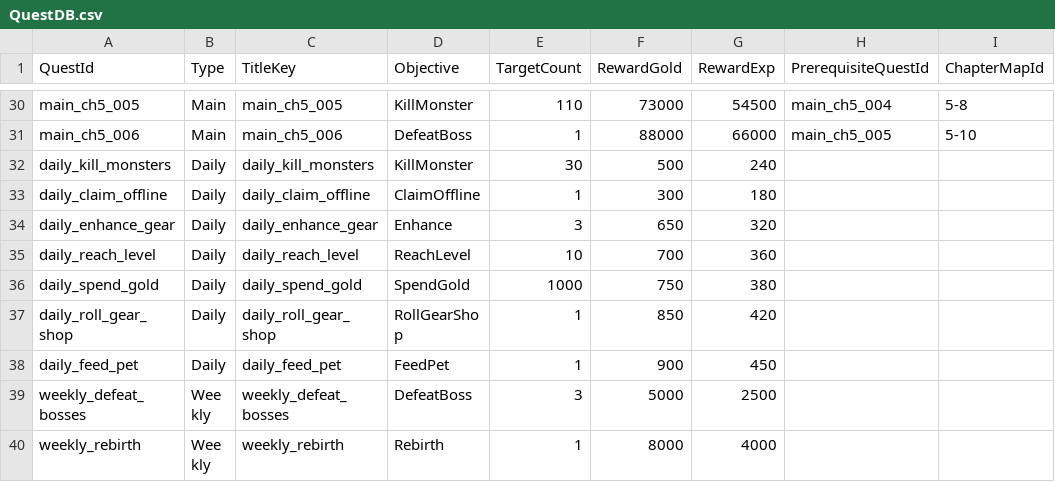
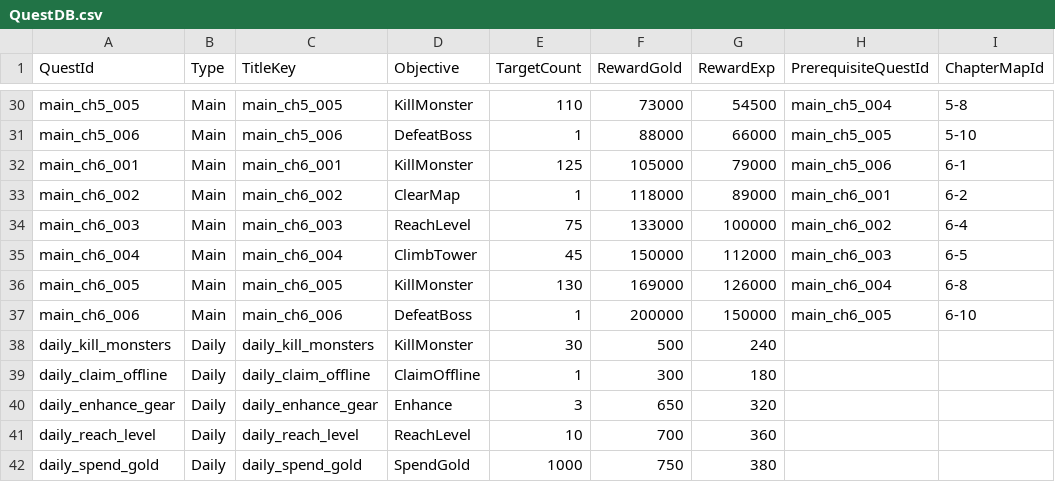
Before and after one commit to ewoo14/idle-project, a CSV file: client/Content/Data/QuestDB.csv, drawn as a sheet; only a part is shown, gaps mark what is left out; the shorter side is filled out with more unchanged rows.

```diff
--- a/client/Content/Data/QuestDB.csv
+++ b/client/Content/Data/QuestDB.csv
@@ -31,2 +31,8 @@ main_ch5_005,Main,main_ch5_005,KillMonster,110,73000,54500,main_ch5_004,5-8
 main_ch5_006,Main,main_ch5_006,DefeatBoss,1,88000,66000,main_ch5_005,5-10
+main_ch6_001,Main,main_ch6_001,KillMonster,125,105000,79000,main_ch5_006,6-1
+main_ch6_002,Main,main_ch6_002,ClearMap,1,118000,89000,main_ch6_001,6-2
+main_ch6_003,Main,main_ch6_003,ReachLevel,75,133000,100000,main_ch6_002,6-4
+main_ch6_004,Main,main_ch6_004,ClimbTower,45,150000,112000,main_ch6_003,6-5
+main_ch6_005,Main,main_ch6_005,KillMonster,130,169000,126000,main_ch6_004,6-8
+main_ch6_006,Main,main_ch6_006,DefeatBoss,1,200000,150000,main_ch6_005,6-10
 daily_kill_monsters,Daily,daily_kill_monsters,KillMonster,30,500,240,,
```
Also changed, not shown: client/Content/Localization/Game/en/Quest.csv, client/Content/Localization/Game/ko/Quest.csv, 4 other files.
